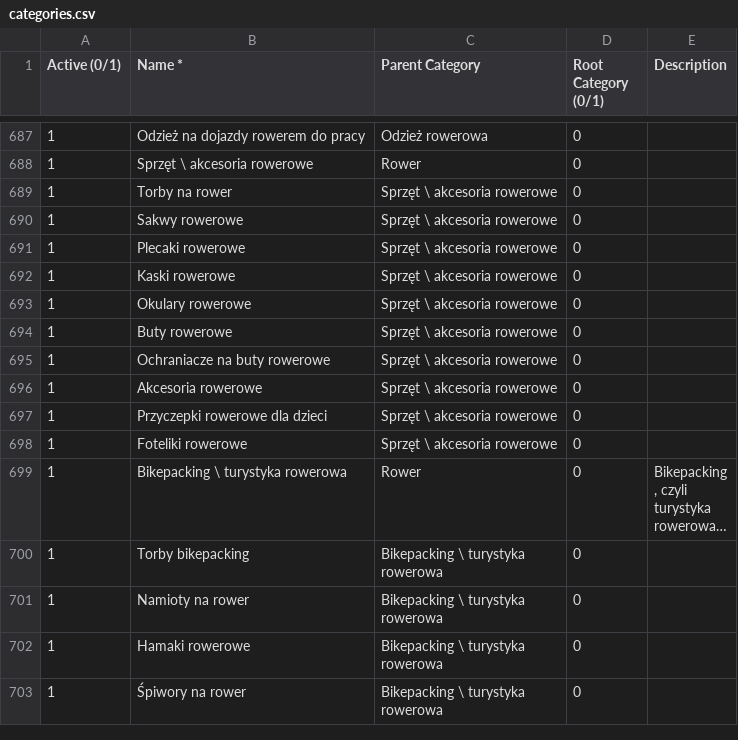
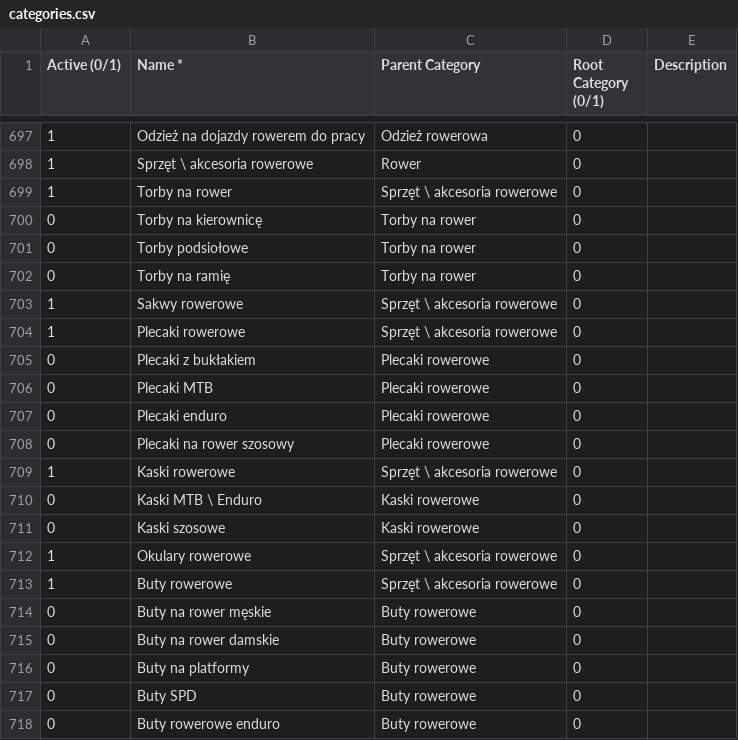
Before and after one commit to PR0TEX/PeakyMountains, a CSV file: data/categories.csv, drawn as a sheet; only a part is shown, gaps mark what is left out; the shorter side is filled out with more unchanged rows; long unchanged cells end in …; the diff covers the shown part only.

```diff
--- a/data/categories.csv
+++ b/data/categories.csv
@@ -689,6 +699,20 @@ Active (0/1);Name *;Parent Category;Root Category (0/1);Description
 1;Torby na rower;Sprzęt \ akcesoria rowerowe;0;
+0;Torby na kierownicę;Torby na rower;0;
+0;Torby podsiołowe;Torby na rower;0;
+0;Torby na ramię;Torby na rower;0;
 1;Sakwy rowerowe;Sprzęt \ akcesoria rowerowe;0;
 1;Plecaki rowerowe;Sprzęt \ akcesoria rowerowe;0;
+0;Plecaki z bukłakiem;Plecaki rowerowe;0;
+0;Plecaki MTB;Plecaki rowerowe;0;
+0;Plecaki enduro;Plecaki rowerowe;0;
+0;Plecaki na rower szosowy;Plecaki rowerowe;0;
 1;Kaski rowerowe;Sprzęt \ akcesoria rowerowe;0;
+0;Kaski MTB \ Enduro;Kaski rowerowe;0;
+0;Kaski szosowe;Kaski rowerowe;0;
 1;Okulary rowerowe;Sprzęt \ akcesoria rowerowe;0;
 1;Buty rowerowe;Sprzęt \ akcesoria rowerowe;0;
+0;Buty na rower męskie;Buty rowerowe;0;
+0;Buty na rower damskie;Buty rowerowe;0;
+0;Buty na platformy;Buty rowerowe;0;
+0;Buty SPD;Buty rowerowe;0;
+0;Buty rowerowe enduro;Buty rowerowe;0;
```
Also changed, not shown: 21 added rows, 1 removed row and 1 edited cell elsewhere in this file, data/combos.csv, 2 other files.
